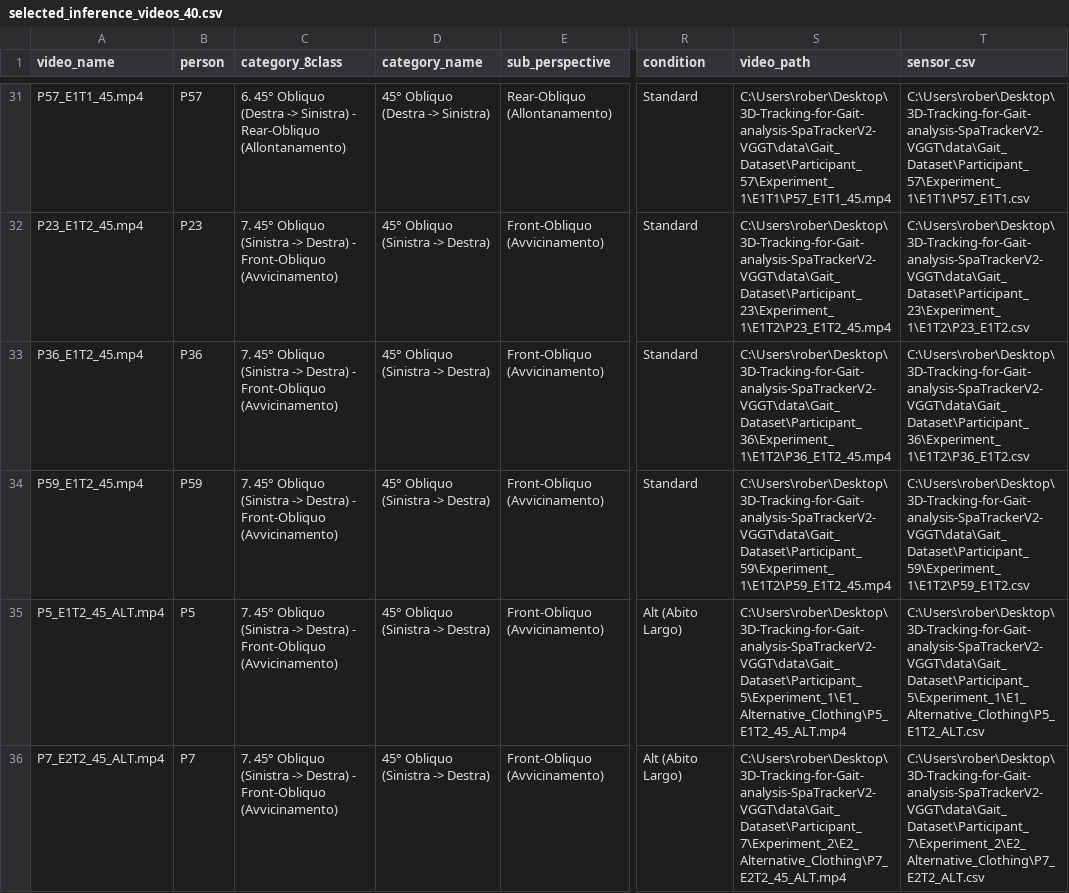
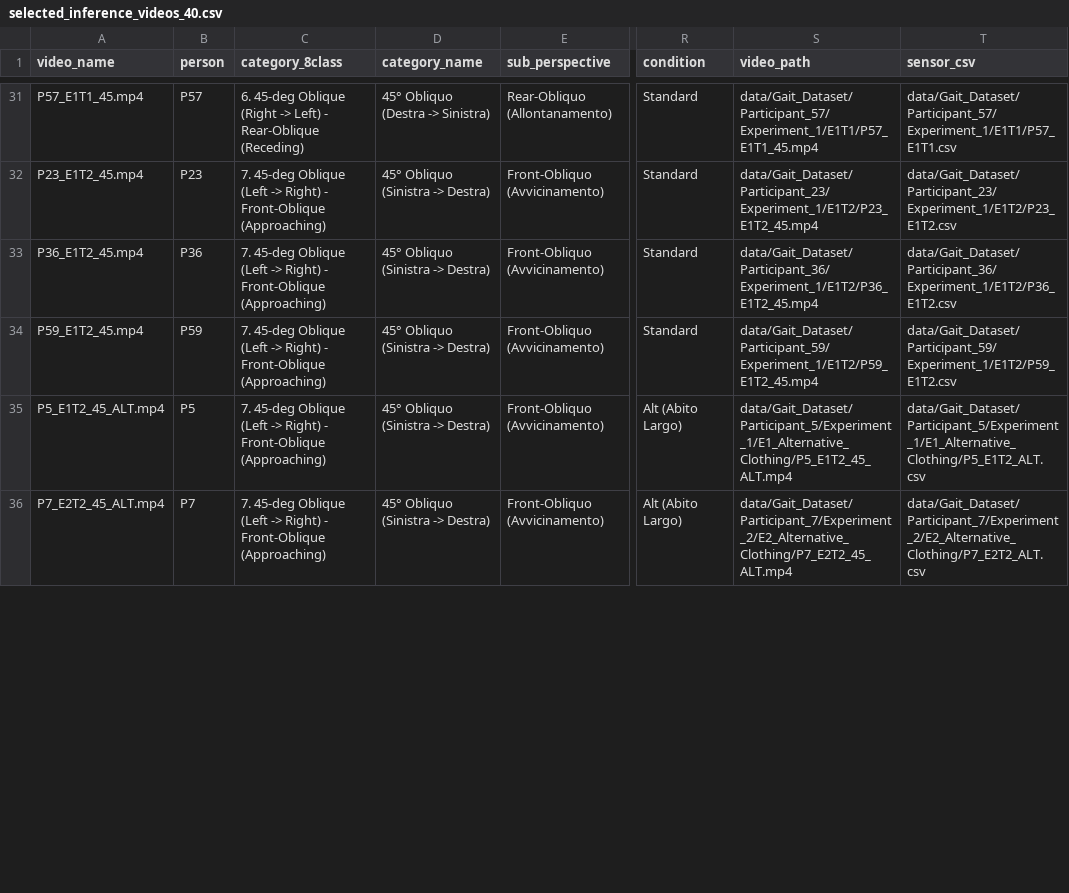
Before and after one commit to Rob00t-unimi/monocular-3d-gait-tracking-deltav2, a CSV file: data/selected_inference_videos_40.csv, drawn as a sheet; only a part is shown, gaps mark what is left out; the diff covers the shown part only; the diff names each change by its address in the sheet, - before the commit and + after, or states it on an @@ line.

Commit message:
fix(cli,pipeline,ui): unify CLI options, fast cache resume, portable paths, and interactive GUI inspectors

```diff
--- a/data/selected_inference_videos_40.csv
+++ b/data/selected_inference_videos_40.csv
-C31 (category_8class): 6. 45° Obliquo (Destra -> Sinistra) - Rear-Obliquo (Allontanamento)
+C31 (category_8class): 6. 45-deg Oblique (Right -> Left) - Rear-Oblique (Receding)
-S31 (video_path): C:\Users\rober\Desktop\3D-Tracking-for-Gait-analysis-SpaTrackerV2-VGGT\data\Gait_Dataset\Participant_57\Experiment_1\E1T1\P57_E1T1_45.mp4
+S31 (video_path): data/Gait_Dataset/Participant_57/Experiment_1/E1T1/P57_E1T1_45.mp4
-T31 (sensor_csv): C:\Users\rober\Desktop\3D-Tracking-for-Gait-analysis-SpaTrackerV2-VGGT\data\Gait_Dataset\Participant_57\Experiment_1\E1T1\P57_E1T1.csv
+T31 (sensor_csv): data/Gait_Dataset/Participant_57/Experiment_1/E1T1/P57_E1T1.csv
-C32:C36 (category_8class): 7. 45° Obliquo (Sinistra -> Destra) - Front-Obliquo (Avvicinamento)
+C32:C36 (category_8class): 7. 45-deg Oblique (Left -> Right) - Front-Oblique (Approaching)
-S32 (video_path): C:\Users\rober\Desktop\3D-Tracking-for-Gait-analysis-SpaTrackerV2-VGGT\data\Gait_Dataset\Participant_23\Experiment_1\E1T2\P23_E1T2_45.mp4
+S32 (video_path): data/Gait_Dataset/Participant_23/Experiment_1/E1T2/P23_E1T2_45.mp4
-T32 (sensor_csv): C:\Users\rober\Desktop\3D-Tracking-for-Gait-analysis-SpaTrackerV2-VGGT\data\Gait_Dataset\Participant_23\Experiment_1\E1T2\P23_E1T2.csv
+T32 (sensor_csv): data/Gait_Dataset/Participant_23/Experiment_1/E1T2/P23_E1T2.csv
-S33 (video_path): C:\Users\rober\Desktop\3D-Tracking-for-Gait-analysis-SpaTrackerV2-VGGT\data\Gait_Dataset\Participant_36\Experiment_1\E1T2\P36_E1T2_45.mp4
+S33 (video_path): data/Gait_Dataset/Participant_36/Experiment_1/E1T2/P36_E1T2_45.mp4
-T33 (sensor_csv): C:\Users\rober\Desktop\3D-Tracking-for-Gait-analysis-SpaTrackerV2-VGGT\data\Gait_Dataset\Participant_36\Experiment_1\E1T2\P36_E1T2.csv
+T33 (sensor_csv): data/Gait_Dataset/Participant_36/Experiment_1/E1T2/P36_E1T2.csv
-S34 (video_path): C:\Users\rober\Desktop\3D-Tracking-for-Gait-analysis-SpaTrackerV2-VGGT\data\Gait_Dataset\Participant_59\Experiment_1\E1T2\P59_E1T2_45.mp4
+S34 (video_path): data/Gait_Dataset/Participant_59/Experiment_1/E1T2/P59_E1T2_45.mp4
-T34 (sensor_csv): C:\Users\rober\Desktop\3D-Tracking-for-Gait-analysis-SpaTrackerV2-VGGT\data\Gait_Dataset\Participant_59\Experiment_1\E1T2\P59_E1T2.csv
+T34 (sensor_csv): data/Gait_Dataset/Participant_59/Experiment_1/E1T2/P59_E1T2.csv
-S35 (video_path): C:\Users\rober\Desktop\3D-Tracking-for-Gait-analysis-SpaTrackerV2-VGGT\data\Gait_Dataset\Participant_5\Experiment_1\E1_Alternative_Clothing\P5_E1T2_45_ALT.mp4
+S35 (video_path): data/Gait_Dataset/Participant_5/Experiment_1/E1_Alternative_Clothing/P5_E1T2_45_ALT.mp4
-T35 (sensor_csv): C:\Users\rober\Desktop\3D-Tracking-for-Gait-analysis-SpaTrackerV2-VGGT\data\Gait_Dataset\Participant_5\Experiment_1\E1_Alternative_Clothing\P5_E1T2_ALT.csv
+T35 (sensor_csv): data/Gait_Dataset/Participant_5/Experiment_1/E1_Alternative_Clothing/P5_E1T2_ALT.csv
-S36 (video_path): C:\Users\rober\Desktop\3D-Tracking-for-Gait-analysis-SpaTrackerV2-VGGT\data\Gait_Dataset\Participant_7\Experiment_2\E2_Alternative_Clothing\P7_E2T2_45_ALT.mp4
+S36 (video_path): data/Gait_Dataset/Participant_7/Experiment_2/E2_Alternative_Clothing/P7_E2T2_45_ALT.mp4
-T36 (sensor_csv): C:\Users\rober\Desktop\3D-Tracking-for-Gait-analysis-SpaTrackerV2-VGGT\data\Gait_Dataset\Participant_7\Experiment_2\E2_Alternative_Clothing\P7_E2T2_ALT.csv
+T36 (sensor_csv): data/Gait_Dataset/Participant_7/Experiment_2/E2_Alternative_Clothing/P7_E2T2_ALT.csv
```
Also changed, not shown: 92 edited cells elsewhere in this file, 21 other files.
